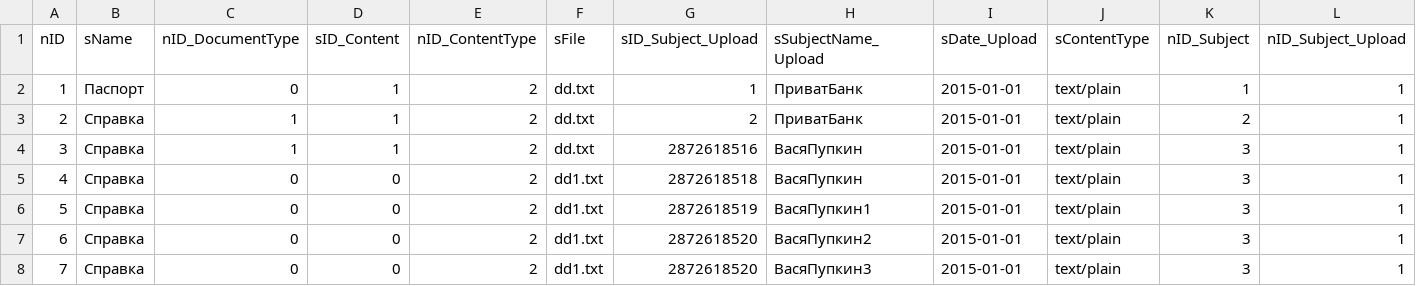
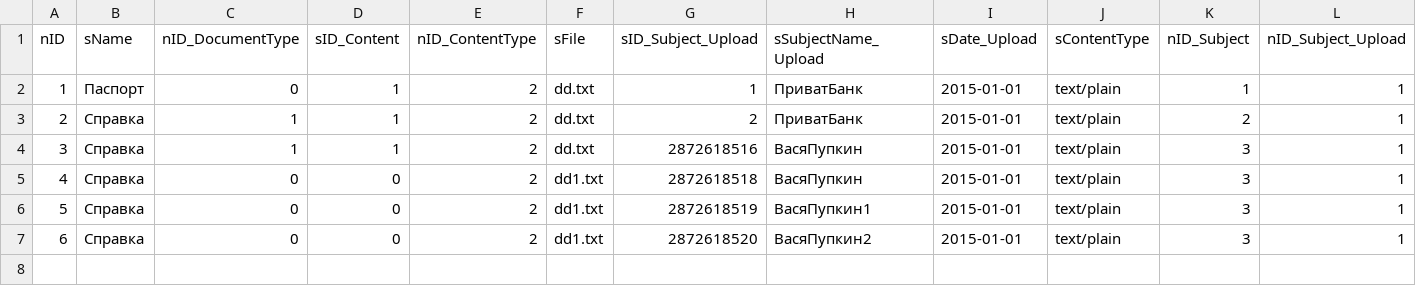
Before and after one commit to e-government-ua/_Kiev, a CSV file: wf-central/src/main/resources/data/Document.csv, drawn as a sheet.

Commit message:
refresh csv

```diff
--- a/wf-central/src/main/resources/data/Document.csv
+++ b/wf-central/src/main/resources/data/Document.csv
@@ -7,2 +7 @@ nID;sName;nID_DocumentType;sID_Content;nID_ContentType;sFile;sID_Subject_Upload;
 6;Справка;0;0;2;dd1.txt;2872618520;ВасяПупкин2;2015-01-01;text/plain;3;1
-7;Справка;0;0;2;dd1.txt;2872618520;ВасяПупкин3;2015-01-01;text/plain;3;1
```
